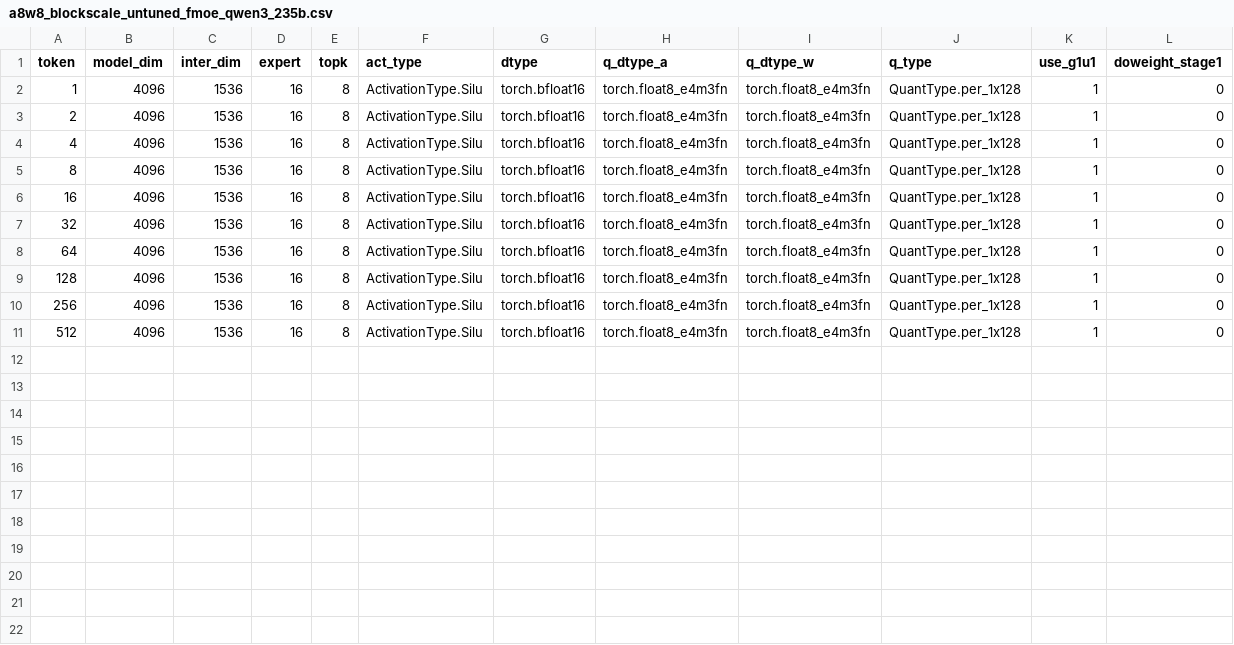
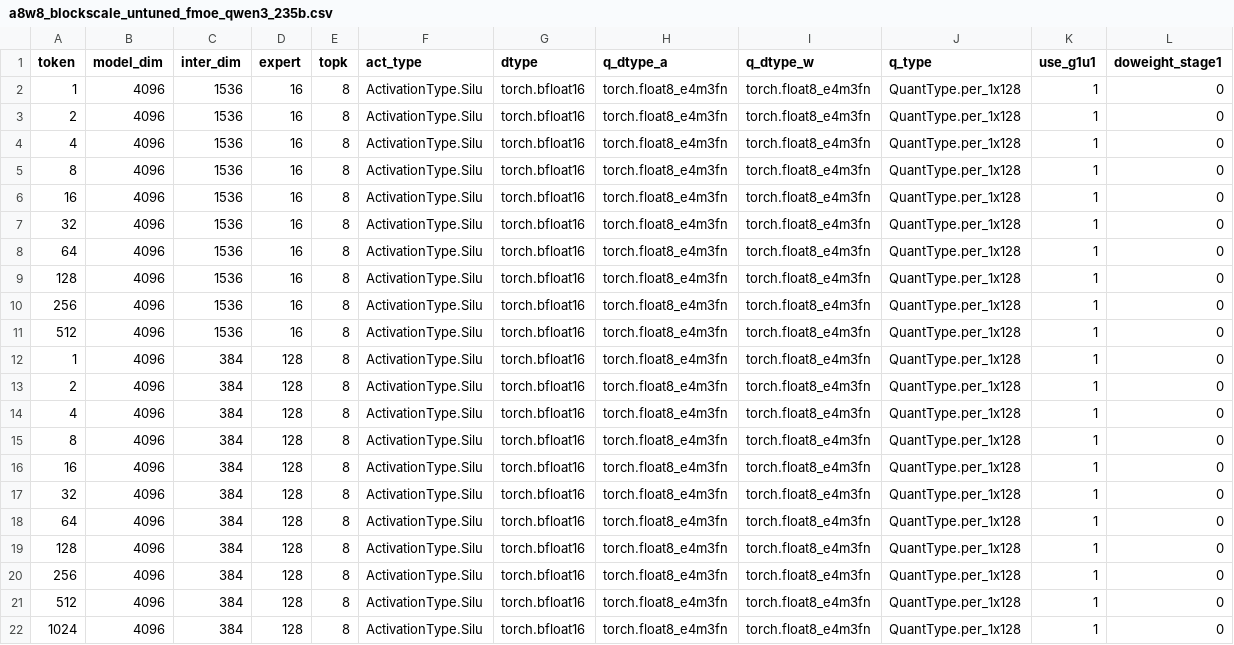
Before and after one commit to lucas-santos-amd/aiter, a CSV file: aiter/configs/model_configs/a8w8_blockscale_untuned_fmoe_qwen3_235b.csv, drawn as a sheet; the diff names each change by its address in the sheet, - before the commit and + after, or states it on an @@ line.

```diff
--- a/aiter/configs/model_configs/a8w8_blockscale_untuned_fmoe_qwen3_235b.csv
+++ b/aiter/configs/model_configs/a8w8_blockscale_untuned_fmoe_qwen3_235b.csv
+row 12: 1 | 4096 | 384 | 128 | 8 | ActivationType.Silu | torch.bfloat16 | torch.float8_e4m3fn | torch.float8_e4m3fn | QuantType.per_1x128 | 1 | 0
+row 13: 2 | 4096 | 384 | 128 | 8 | ActivationType.Silu | torch.bfloat16 | torch.float8_e4m3fn | torch.float8_e4m3fn | QuantType.per_1x128 | 1 | 0
+row 14: 4 | 4096 | 384 | 128 | 8 | ActivationType.Silu | torch.bfloat16 | torch.float8_e4m3fn | torch.float8_e4m3fn | QuantType.per_1x128 | 1 | 0
+row 15: 8 | 4096 | 384 | 128 | 8 | ActivationType.Silu | torch.bfloat16 | torch.float8_e4m3fn | torch.float8_e4m3fn | QuantType.per_1x128 | 1 | 0
+row 16: 16 | 4096 | 384 | 128 | 8 | ActivationType.Silu | torch.bfloat16 | torch.float8_e4m3fn | torch.float8_e4m3fn | QuantType.per_1x128 | 1 | 0
+row 17: 32 | 4096 | 384 | 128 | 8 | ActivationType.Silu | torch.bfloat16 | torch.float8_e4m3fn | torch.float8_e4m3fn | QuantType.per_1x128 | 1 | 0
+row 18: 64 | 4096 | 384 | 128 | 8 | ActivationType.Silu | torch.bfloat16 | torch.float8_e4m3fn | torch.float8_e4m3fn | QuantType.per_1x128 | 1 | 0
+row 19: 128 | 4096 | 384 | 128 | 8 | ActivationType.Silu | torch.bfloat16 | torch.float8_e4m3fn | torch.float8_e4m3fn | QuantType.per_1x128 | 1 | 0
+row 20: 256 | 4096 | 384 | 128 | 8 | ActivationType.Silu | torch.bfloat16 | torch.float8_e4m3fn | torch.float8_e4m3fn | QuantType.per_1x128 | 1 | 0
+row 21: 512 | 4096 | 384 | 128 | 8 | ActivationType.Silu | torch.bfloat16 | torch.float8_e4m3fn | torch.float8_e4m3fn | QuantType.per_1x128 | 1 | 0
+row 22: 1024 | 4096 | 384 | 128 | 8 | ActivationType.Silu | torch.bfloat16 | torch.float8_e4m3fn | torch.float8_e4m3fn | QuantType.per_1x128 | 1 | 0
```
Also changed, not shown: aiter/configs/model_configs/a8w8_blockscale_tuned_fmoe_qwen3_235b.csv, 1 other file.
